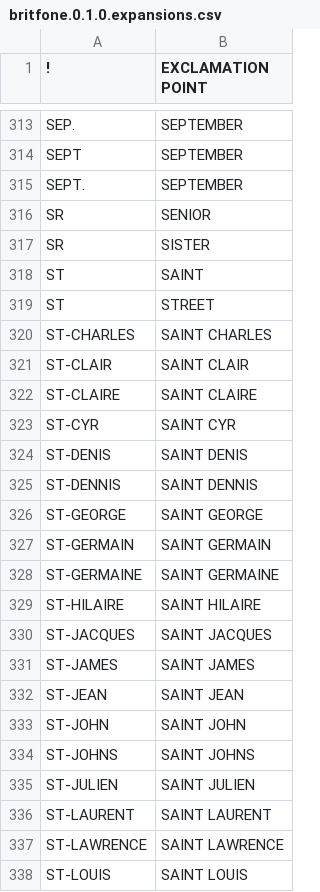
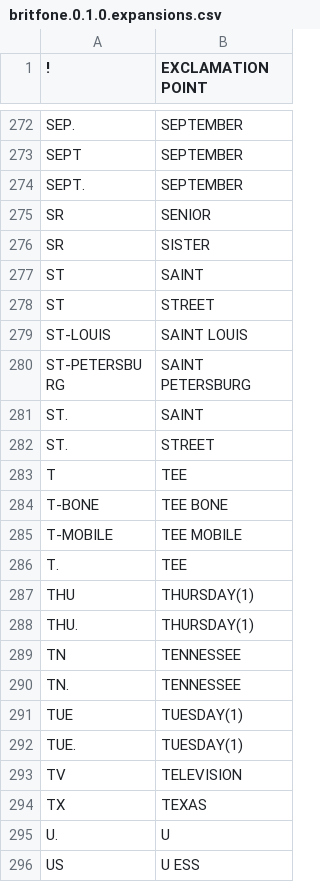
Before and after one commit to JoseLlarena/Britfone, a CSV file: britfone.0.1.0.expansions.csv, drawn as a sheet; only a part is shown, gaps mark what is left out; the shorter side is filled out with more unchanged rows; the diff covers the shown part only; the diff names each change by its address in the sheet, - before the commit and + after, or states it on an @@ line.

```diff
--- a/britfone.0.1.0.expansions.csv
+++ b/britfone.0.1.0.expansions.csv
-row 320: ST-CHARLES | SAINT CHARLES
-row 321: ST-CLAIR | SAINT CLAIR
-row 322: ST-CLAIRE | SAINT CLAIRE
-row 323: ST-CYR | SAINT CYR
-row 324: ST-DENIS | SAINT DENIS
-row 325: ST-DENNIS | SAINT DENNIS
-row 326: ST-GEORGE | SAINT GEORGE
-row 327: ST-GERMAIN | SAINT GERMAIN
-row 328: ST-GERMAINE | SAINT GERMAINE
-row 329: ST-HILAIRE | SAINT HILAIRE
-row 330: ST-JACQUES | SAINT JACQUES
-row 331: ST-JAMES | SAINT JAMES
-row 332: ST-JEAN | SAINT JEAN
-row 333: ST-JOHN | SAINT JOHN
-row 334: ST-JOHNS | SAINT JOHNS
-row 335: ST-JULIEN | SAINT JULIEN
-row 336: ST-LAURENT | SAINT LAURENT
-row 337: ST-LAWRENCE | SAINT LAWRENCE
```
Also changed, not shown: 59 removed rows elsewhere in this file, britfone.0.1.0.main.csv, 1 other file.
